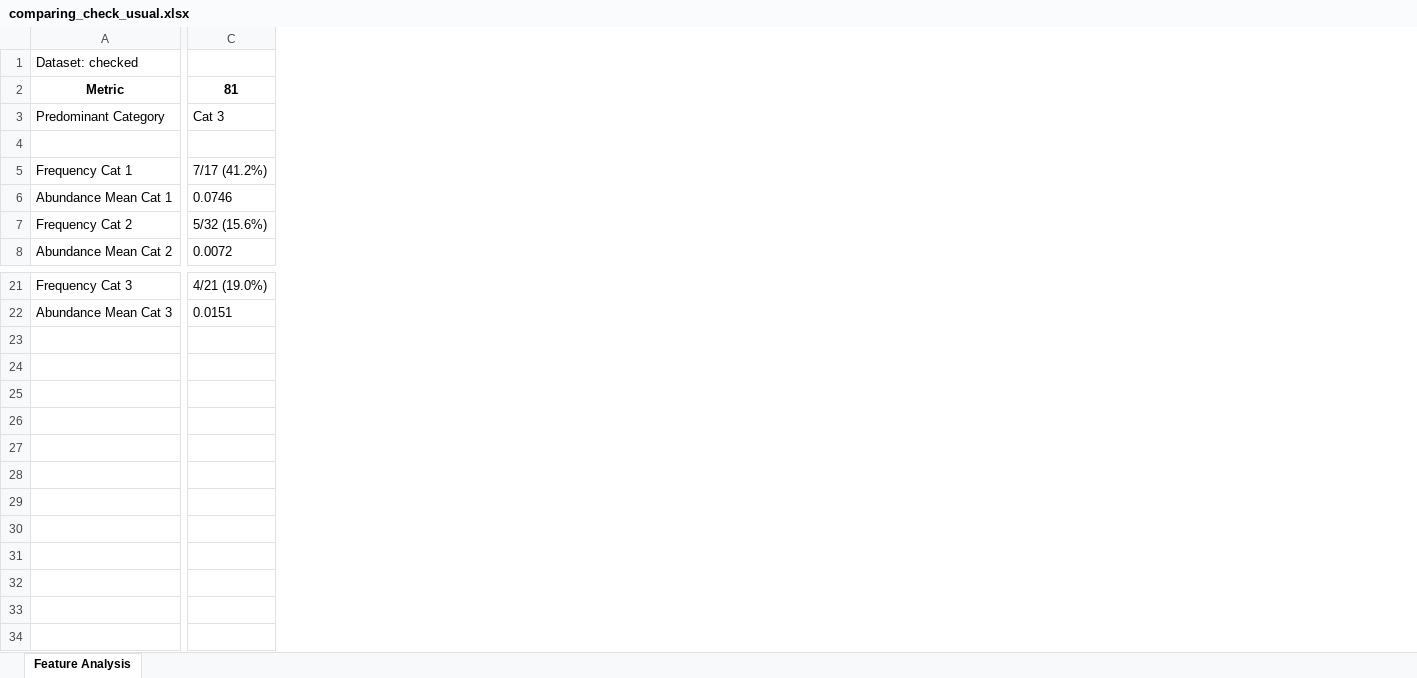
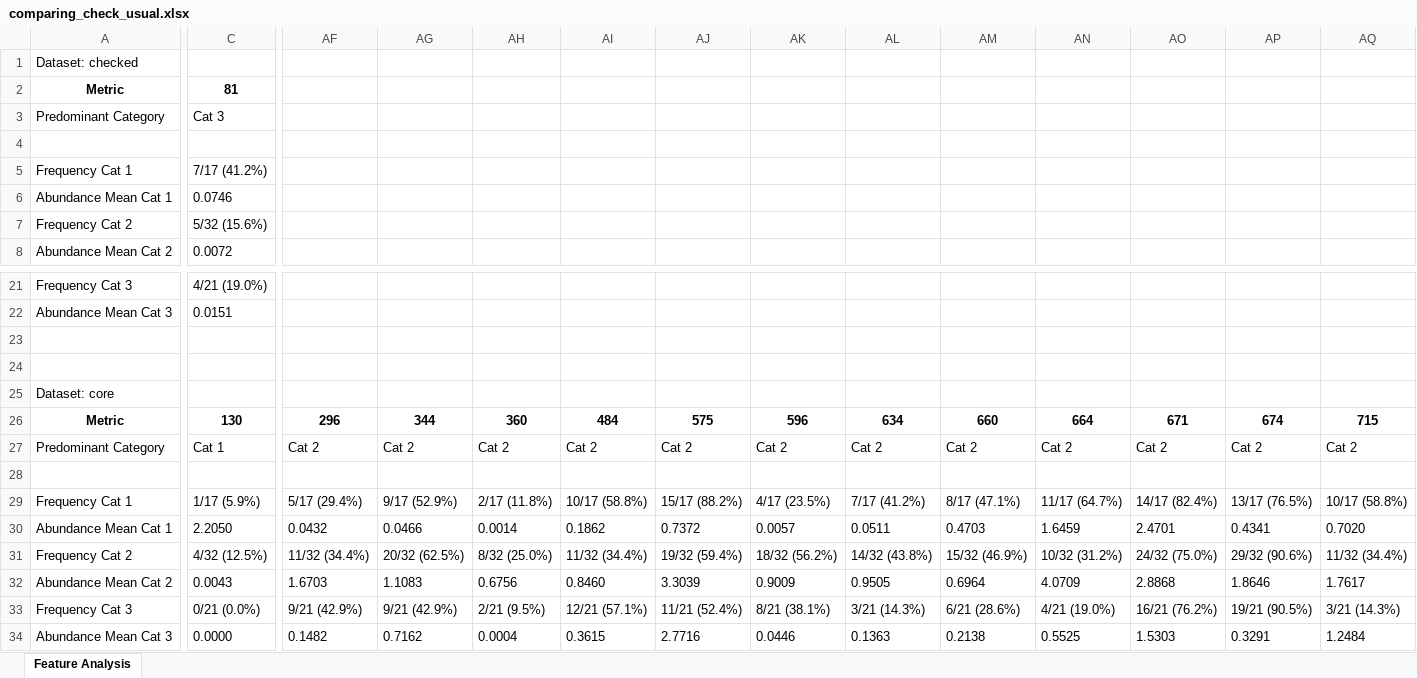
Before and after one commit to MagicAlex238/2_Micro, an Excel workbook: data/comparing_check_usual.xlsx, sheet Feature Analysis, drawn as a sheet; only a part is shown, gaps mark what is left out; values as stored, in another font and other column widths than the file's, no borders; rows hold the shown columns only; the diff covers the shown part only; the diff names each change by its address in the sheet, - before the commit and + after, or states it on an @@ line.

```diff
--- a/data/comparing_check_usual.xlsx (sheet Feature Analysis)
+++ b/data/comparing_check_usual.xlsx (sheet Feature Analysis)
+column AF, empty
+column AG, empty
+column AH, empty
+column AI, empty
+column AJ, empty
+column AK, empty
+column AL, empty
+column AM, empty
+column AN, empty
+column AO, empty
+column AP, empty
+column AQ, empty
+row 23: (empty)
+row 24: (empty)
+row 25: Dataset: core
+row 26: Metric | 130 | 296 | 344 | 360 | 484 | 575 | 596 | 634 | 660 | 664 | 671 | 674 | 715
+row 27: Predominant Category | Cat 1 | Cat 2 | Cat 2 | Cat 2 | Cat 2 | Cat 2 | Cat 2 | Cat 2 | Cat 2 | Cat 2 | Cat 2 | Cat 2 | Cat 2
+row 28: (empty)
+row 29: Frequency Cat 1 | 1/17 (5.9%) | 5/17 (29.4%) | 9/17 (52.9%) | 2/17 (11.8%) | 10/17 (58.8%) | 15/17 (88.2%) | 4/17 (23.5%) | 7/17 (41.2%) | 8/17 (47.1%) | 11/17 (64.7%) | 14/17 (82.4%) | 13/17 (76.5%) | 10/17 (58.8%)
+row 30: Abundance Mean Cat 1 | 2.2050 | 0.0432 | 0.0466 | 0.0014 | 0.1862 | 0.7372 | 0.0057 | 0.0511 | 0.4703 | 1.6459 | 2.4701 | 0.4341 | 0.7020
+row 31: Frequency Cat 2 | 4/32 (12.5%) | 11/32 (34.4%) | 20/32 (62.5%) | 8/32 (25.0%) | 11/32 (34.4%) | 19/32 (59.4%) | 18/32 (56.2%) | 14/32 (43.8%) | 15/32 (46.9%) | 10/32 (31.2%) | 24/32 (75.0%) | 29/32 (90.6%) | 11/32 (34.4%)
+row 32: Abundance Mean Cat 2 | 0.0043 | 1.6703 | 1.1083 | 0.6756 | 0.8460 | 3.3039 | 0.9009 | 0.9505 | 0.6964 | 4.0709 | 2.8868 | 1.8646 | 1.7617
+row 33: Frequency Cat 3 | 0/21 (0.0%) | 9/21 (42.9%) | 9/21 (42.9%) | 2/21 (9.5%) | 12/21 (57.1%) | 11/21 (52.4%) | 8/21 (38.1%) | 3/21 (14.3%) | 6/21 (28.6%) | 4/21 (19.0%) | 16/21 (76.2%) | 19/21 (90.5%) | 3/21 (14.3%)
+row 34: Abundance Mean Cat 3 | 0.0000 | 0.1482 | 0.7162 | 0.0004 | 0.3615 | 2.7716 | 0.0446 | 0.1363 | 0.2138 | 0.5525 | 1.5303 | 0.3291 | 1.2484
```
Also changed, not shown: 18 added columns elsewhere in this sheet, data/finalist_dfs.xlsx, 12 other files.
